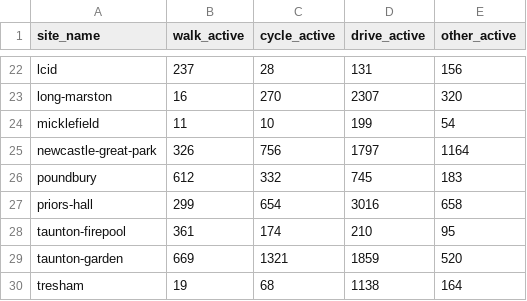
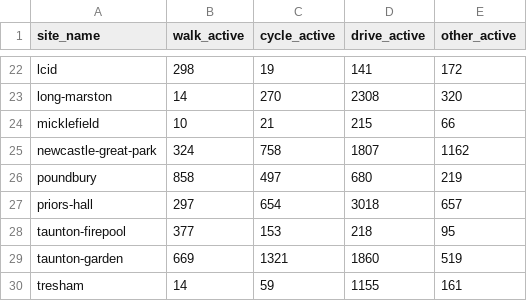
Before and after one commit to cyipt/actdev-ui, a CSV file: small-site-stats-goactive.csv, drawn as a sheet; only a part is shown, gaps mark what is left out; the diff covers the shown part only; the diff names each change by its address in the sheet, - before the commit and + after, or states it on an @@ line.

```diff
--- a/small-site-stats-goactive.csv
+++ b/small-site-stats-goactive.csv
-B22 (walk_active): 237
+B22 (walk_active): 298
-C22 (cycle_active): 28
+C22 (cycle_active): 19
-D22 (drive_active): 131
+D22 (drive_active): 141
-E22 (other_active): 156
+E22 (other_active): 172
-B23 (walk_active): 16
+B23 (walk_active): 14
-D23 (drive_active): 2307
+D23 (drive_active): 2308
-B24 (walk_active): 11
+B24 (walk_active): 10
-C24 (cycle_active): 10
+C24 (cycle_active): 21
-D24 (drive_active): 199
+D24 (drive_active): 215
-E24 (other_active): 54
+E24 (other_active): 66
-B25 (walk_active): 326
+B25 (walk_active): 324
-C25 (cycle_active): 756
+C25 (cycle_active): 758
-D25 (drive_active): 1797
+D25 (drive_active): 1807
-E25 (other_active): 1164
+E25 (other_active): 1162
-B26 (walk_active): 612
+B26 (walk_active): 858
-C26 (cycle_active): 332
+C26 (cycle_active): 497
-D26 (drive_active): 745
+D26 (drive_active): 680
-E26 (other_active): 183
+E26 (other_active): 219
-B27 (walk_active): 299
+B27 (walk_active): 297
-D27 (drive_active): 3016
+D27 (drive_active): 3018
-E27 (other_active): 658
+E27 (other_active): 657
-B28 (walk_active): 361
+B28 (walk_active): 377
-C28 (cycle_active): 174
+C28 (cycle_active): 153
-D28 (drive_active): 210
+D28 (drive_active): 218
-D29 (drive_active): 1859
+D29 (drive_active): 1860
-E29 (other_active): 520
+E29 (other_active): 519
-B30 (walk_active): 19
+B30 (walk_active): 14
-C30 (cycle_active): 68
+C30 (cycle_active): 59
-D30 (drive_active): 1138
+D30 (drive_active): 1155
-E30 (other_active): 164
+E30 (other_active): 161
```
Also changed, not shown: 75 edited cells elsewhere in this file, small-site-stats.csv, 1 other file.
